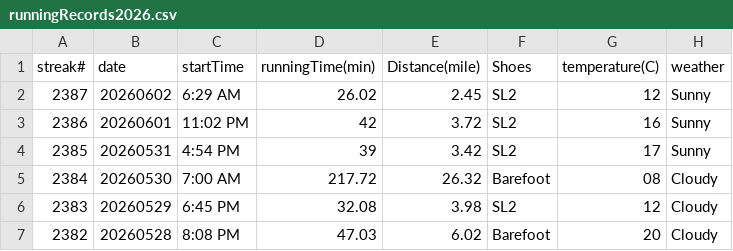
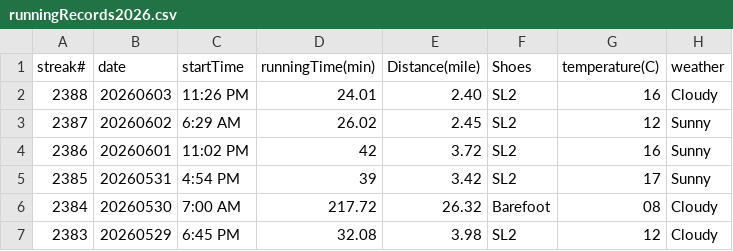
Before and after one commit to conge/RunningStreak, a CSV file: runningRecords2026.csv, drawn as a sheet; only a part is shown; the shorter side is filled out with more unchanged rows.

Commit message:
Streak 2386. Night run around Green Lake.

```diff
--- a/runningRecords2026.csv
+++ b/runningRecords2026.csv
@@ -1,2 +1,3 @@
 streak#,date,startTime,runningTime(min),Distance(mile),Shoes,temperature(C),weather
+2388,20260603,11:26 PM,24.01,2.40,SL2,16,Cloudy
 2387,20260602,6:29 AM,26.02,2.45,SL2,12,Sunny
```
Also changed, not shown: 3 other files.
